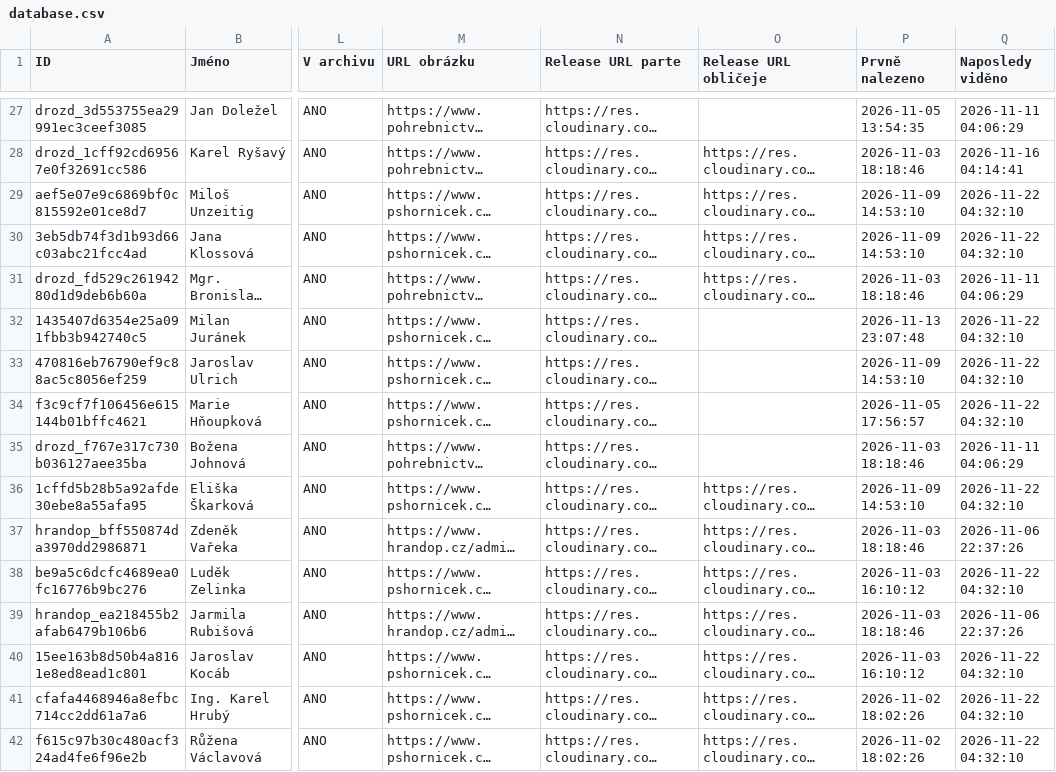
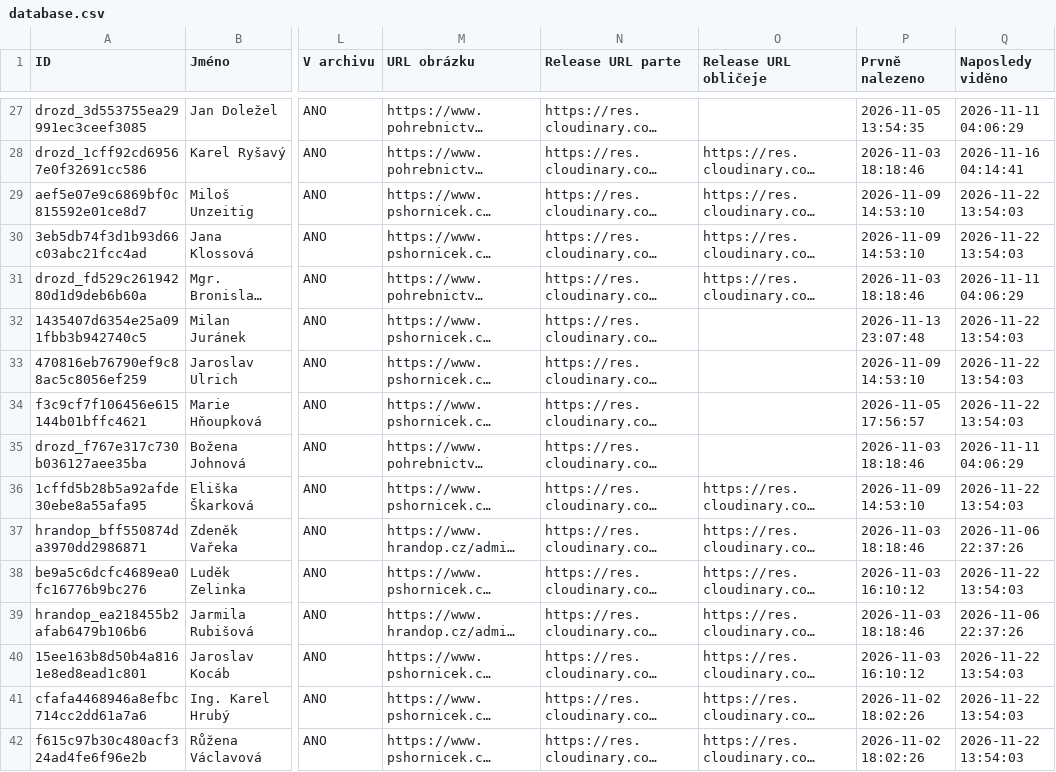
Before and after one commit to BladeCZ/smutecni-vyveska, a CSV file: data/database.csv, drawn as a sheet; only a part is shown, gaps mark what is left out; long unchanged cells end in …; the diff covers the shown part only; the diff names each change by its address in the sheet, - before the commit and + after, or states it on an @@ line.

```diff
--- a/data/database.csv
+++ b/data/database.csv
-Q29:Q30 (Naposledy viděno): 2026-11-22 04:32:10
+Q29:Q30 (Naposledy viděno): 2026-11-22 13:54:03
-Q32:Q34 (Naposledy viděno): 2026-11-22 04:32:10
+Q32:Q34 (Naposledy viděno): 2026-11-22 13:54:03
-Q36 (Naposledy viděno): 2026-11-22 04:32:10
+Q36 (Naposledy viděno): 2026-11-22 13:54:03
-Q38 (Naposledy viděno): 2026-11-22 04:32:10
+Q38 (Naposledy viděno): 2026-11-22 13:54:03
-Q40:Q42 (Naposledy viděno): 2026-11-22 04:32:10
+Q40:Q42 (Naposledy viděno): 2026-11-22 13:54:03
```
Also changed, not shown: 39 edited cells elsewhere in this file, web/data/database.csv, 3 other files.
